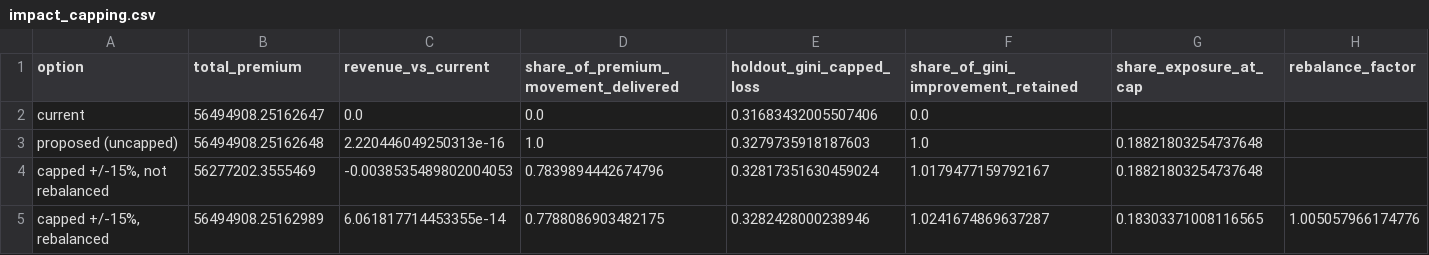
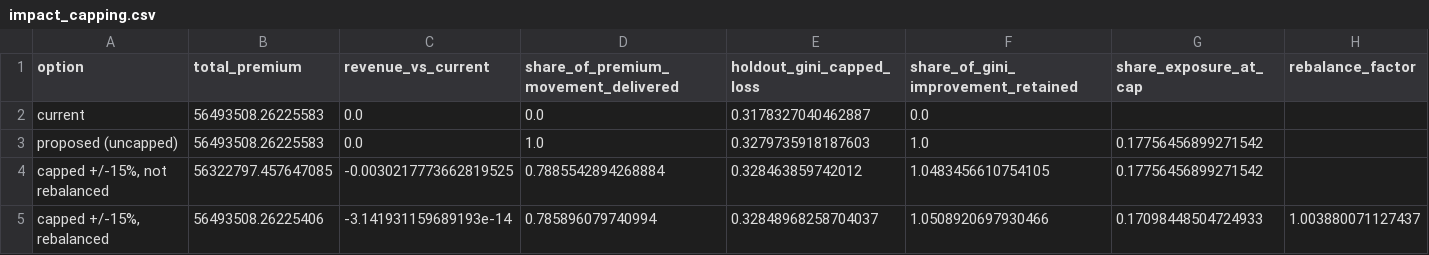
Before and after one commit to DigitalActuaryPS/Predictive-Modeling-for-Car-Insurance, a CSV file: reports/tables/impact_capping.csv, drawn as a sheet.

```diff
--- a/reports/tables/impact_capping.csv
+++ b/reports/tables/impact_capping.csv
@@ -1,5 +1,5 @@
 option,total_premium,revenue_vs_current,share_of_premium_movement_delivered,holdout_gini_capped_loss,share_of_gini_improvement_retained,share_exposure_at_cap,rebalance_factor
-current,56494908.25162647,0.0,0.0,0.31683432005507406,0.0,,
-proposed (uncapped),56494908.25162648,2.220446049250313e-16,1.0,0.3279735918187603,1.0,0.18821803254737648,
-"capped +/-15%, not rebalanced",56277202.3555469,-0.0038535489802004053,0.7839894442674796,0.32817351630459024,1.0179477159792167,0.18821803254737648,
-"capped +/-15%, rebalanced",56494908.25162989,6.061817714453355e-14,0.7788086903482175,0.3282428000238946,1.0241674869637287,0.18303371008116565,1.005057966174776
+current,56493508.26225583,0.0,0.0,0.3178327040462887,0.0,,
+proposed (uncapped),56493508.26225583,0.0,1.0,0.3279735918187603,1.0,0.17756456899271542,
+"capped +/-15%, not rebalanced",56322797.457647085,-0.0030217773662819525,0.7885542894268884,0.328463859742012,1.0483456610754105,0.17756456899271542,
+"capped +/-15%, rebalanced",56493508.26225406,-3.141931159689193e-14,0.785896079740994,0.32848968258704037,1.0508920697930466,0.17098448504724933,1.003880071127437
```
Also changed, not shown: reports/tables/frequency_model_comparison.csv, reports/tables/impact_by_factor.csv, 16 other files.
